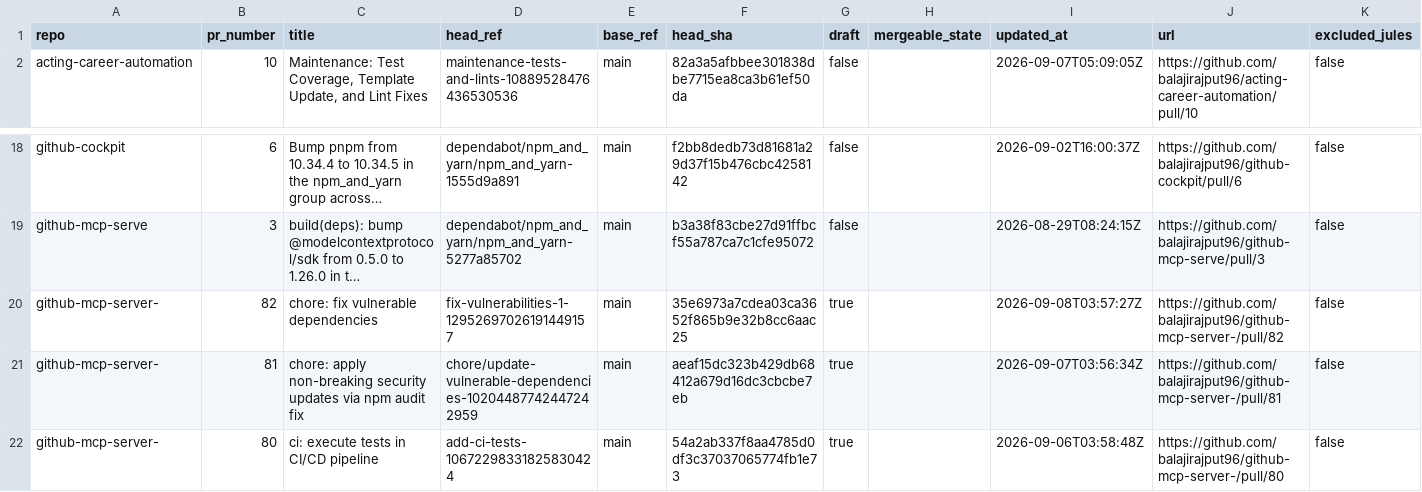
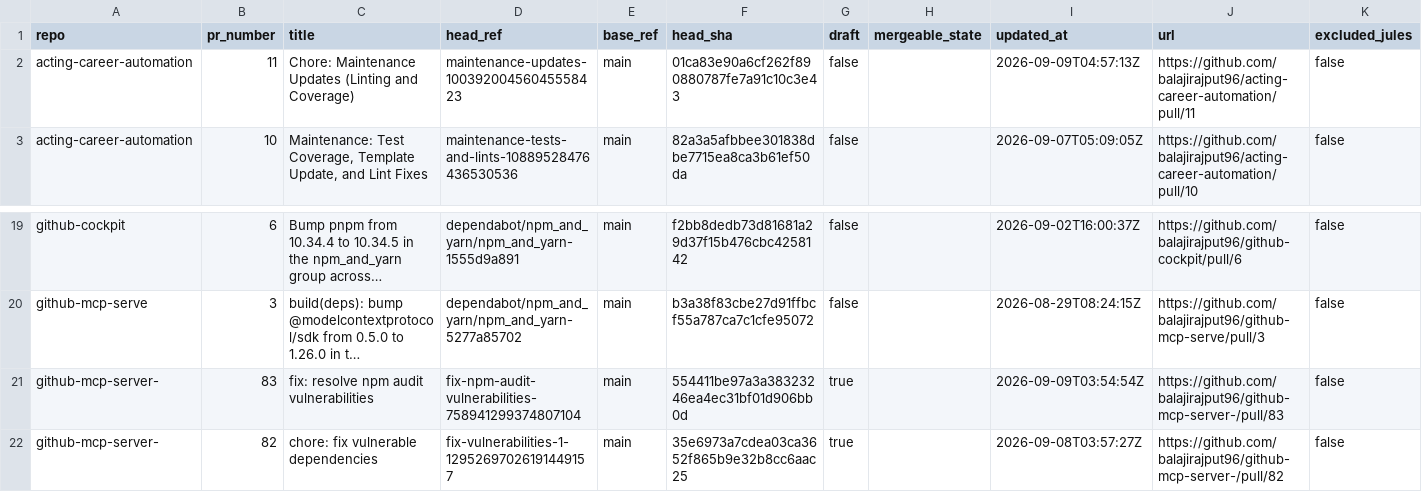
Before and after one commit to balajirajput96/github-audit-automation, a TSV file: artifacts/open-prs.tsv, drawn as a sheet; only a part is shown, gaps mark what is left out; the shorter side is filled out with more unchanged rows; long unchanged cells end in …; the diff names each change by its address in the sheet, - before the commit and + after, or states it on an @@ line.

```diff
--- a/artifacts/open-prs.tsv
+++ b/artifacts/open-prs.tsv
+row 2: acting-career-automation | 11 | Chore: Maintenance Updates (Linting and Coverage) | maintenance-updates-10039200456045558423 | main | 01ca83e90a6cf262f890880787fe7a91c10c3e43 | false |  | 2026-09-09T04:57:13Z | https://github.com/balajirajput96/acting-career-automation/pull/11 | false
+row 21: github-mcp-server- | 83 | fix: resolve npm audit vulnerabilities | fix-npm-audit-vulnerabilities-758941299374807104 | main | 554411be97a3a38323246ea4ec31bf01d906bb0d | true |  | 2026-09-09T03:54:54Z | https://github.com/balajirajput96/github-mcp-server-/pull/83 | false
```
Also changed, not shown: artifacts/recent-failures.tsv, artifacts/recent-runs.tsv, 4 other files.
